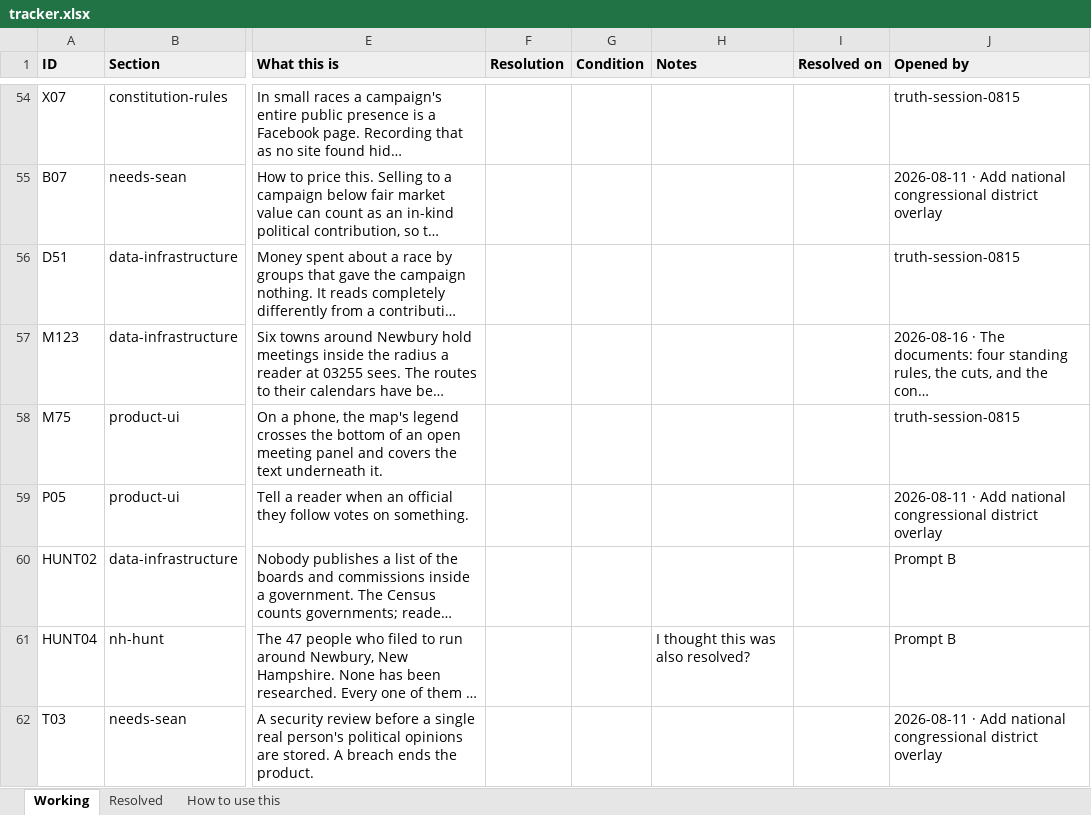
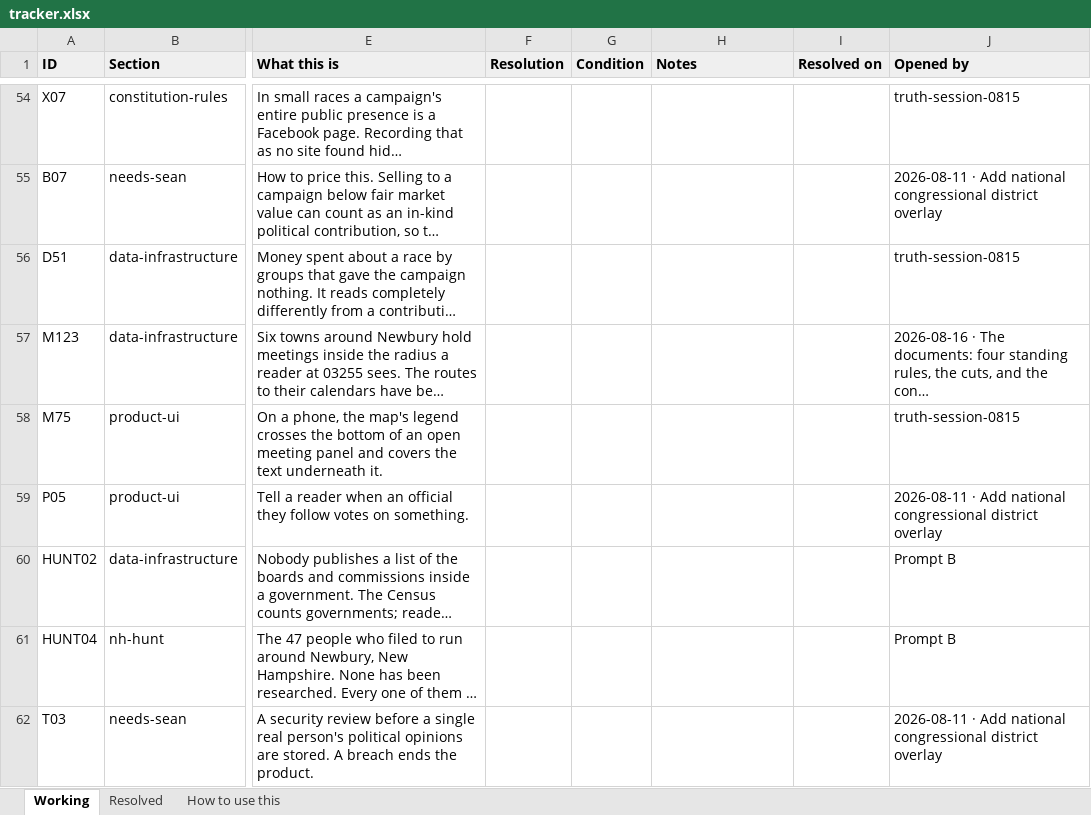
Before and after one commit to SeanJ22/meanwhile, an Excel workbook: docs/tracker.xlsx, sheet Working, drawn as a sheet; only a part is shown, gaps mark what is left out; long unchanged cells end in …; values as stored, in another font and other column widths than the file's, no borders; the diff covers the shown part only; the diff names each change by its address in the sheet, - before the commit and + after, or states it on an @@ line.

```diff
--- a/docs/tracker.xlsx (sheet Working)
+++ b/docs/tracker.xlsx (sheet Working)
-H61 (Notes): I thought this was also resolved?
+H61 (Notes): (empty)
```
Also changed, not shown: 3 removed rows and 24 edited cells elsewhere in this sheet, sheet Resolved, 6 other files.
